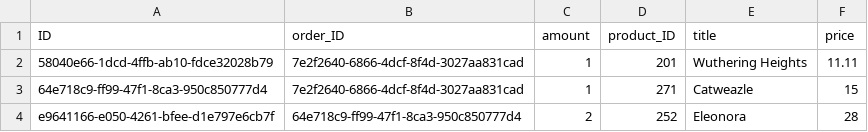
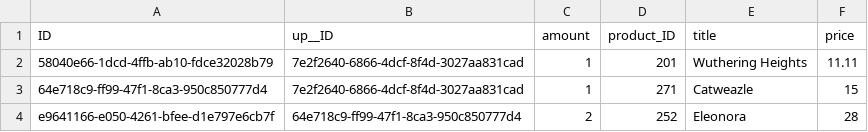
Before and after one commit to SAP-samples/cloud-cap-samples, a CSV file: orders/db/data/sap.capire.orders-Orders_Items.csv (was orders/db/data/sap.capire.orders-OrderItems.csv), drawn as a sheet.

Commit message:
Aligned orders w/ managed compositions

```diff
--- a/orders/db/data/sap.capire.orders-OrderItems.csv
+++ b/orders/db/data/sap.capire.orders-Orders_Items.csv
@@ -1,2 +1,2 @@
-ID;order_ID;amount;product_ID;title;price
+ID;up__ID;amount;product_ID;title;price
 58040e66-1dcd-4ffb-ab10-fdce32028b79;7e2f2640-6866-4dcf-8f4d-3027aa831cad;1;201;Wuthering Heights;11.11
```
Also changed, not shown: 5 other files.
